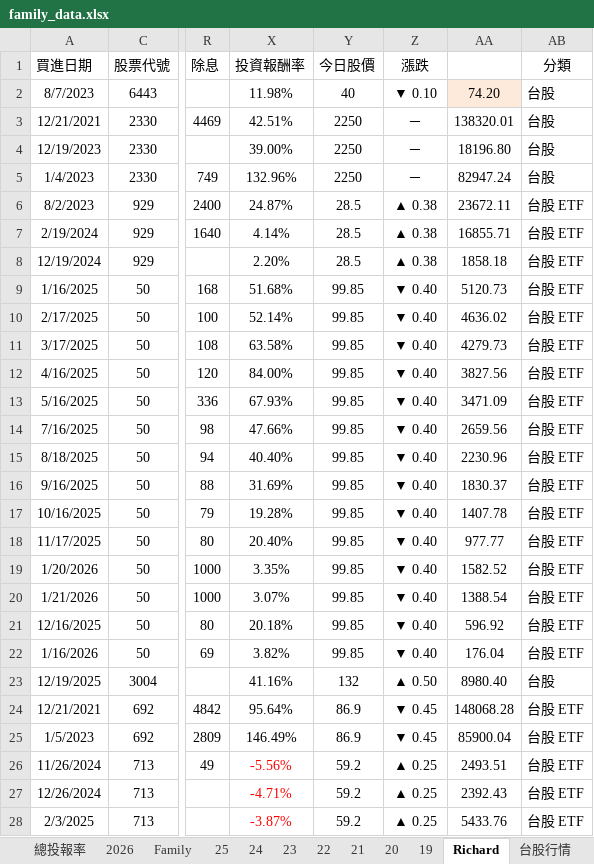
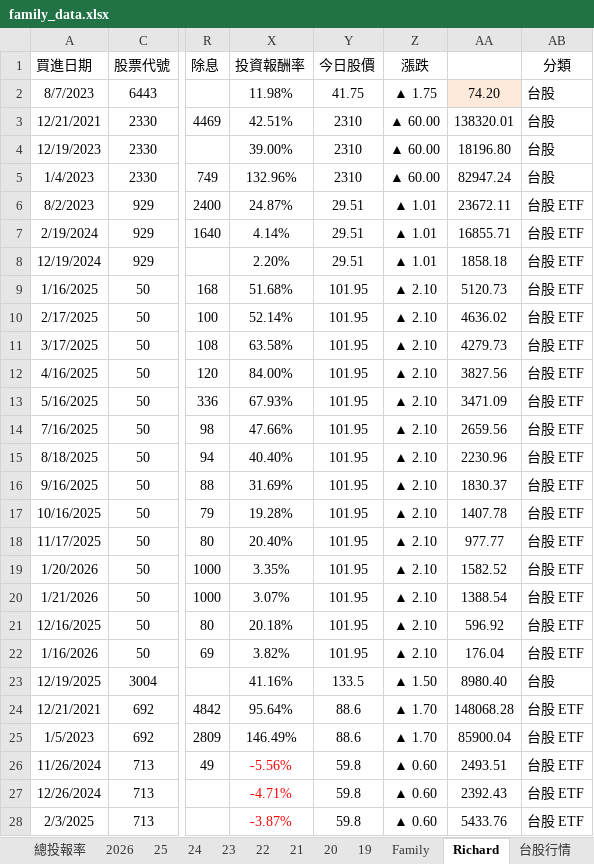
Before and after one commit to even182/family-streamlit-dashboard, an Excel workbook: data/family_data.xlsx, sheet Richard, drawn as a sheet; only a part is shown, gaps mark what is left out; values as stored, in another font and other column widths than the file's, no borders; charts and pictures and conditional formats not drawn; the diff covers the shown part only; the diff names each change by its address in the sheet, - before the commit and + after, or states it on an @@ line.

Commit message:
update: family data (2026-06-12)

```diff
--- a/data/family_data.xlsx (sheet Richard)
+++ b/data/family_data.xlsx (sheet Richard)
@@ sheet tab order changed: 總投報率 | 2026 | 25 | 24 | 23 | 22 | 21 | 20 | 19 | Family | Richard | 台股行情 @@
-Y2 (今日股價): 40
+Y2 (今日股價): 41.75
-Z2 (漲跌): ▼ 0.10
+Z2 (漲跌): ▲ 1.75
-Y3:Y5 (今日股價): 2250
+Y3:Y5 (今日股價): 2310
-Z3:Z5 (漲跌): －
+Z3:Z5 (漲跌): ▲ 60.00
-Y6:Y8 (今日股價): 28.5
+Y6:Y8 (今日股價): 29.51
-Z6:Z8 (漲跌): ▲ 0.38
+Z6:Z8 (漲跌): ▲ 1.01
-Y9:Y22 (今日股價): 99.85
+Y9:Y22 (今日股價): 101.95
-Z9:Z22 (漲跌): ▼ 0.40
+Z9:Z22 (漲跌): ▲ 2.10
-Y23 (今日股價): 132
+Y23 (今日股價): 133.5
-Z23 (漲跌): ▲ 0.50
+Z23 (漲跌): ▲ 1.50
-Y24:Y25 (今日股價): 86.9
+Y24:Y25 (今日股價): 88.6
-Z24:Z25 (漲跌): ▼ 0.45
+Z24:Z25 (漲跌): ▲ 1.70
-Y26:Y28 (今日股價): 59.2
+Y26:Y28 (今日股價): 59.8
-Z26:Z28 (漲跌): ▲ 0.25
+Z26:Z28 (漲跌): ▲ 0.60
```
Also changed, not shown: 1 added row, 1 removed row, 314 edited cells and cell formats elsewhere in this sheet, sheet 台股行情, sheet Family, sheet 2026, sheet 21, sheet 美股行情, sheet 25, 6 more sheets, formulas that keep their value, hidden cells, charts or pictures.
